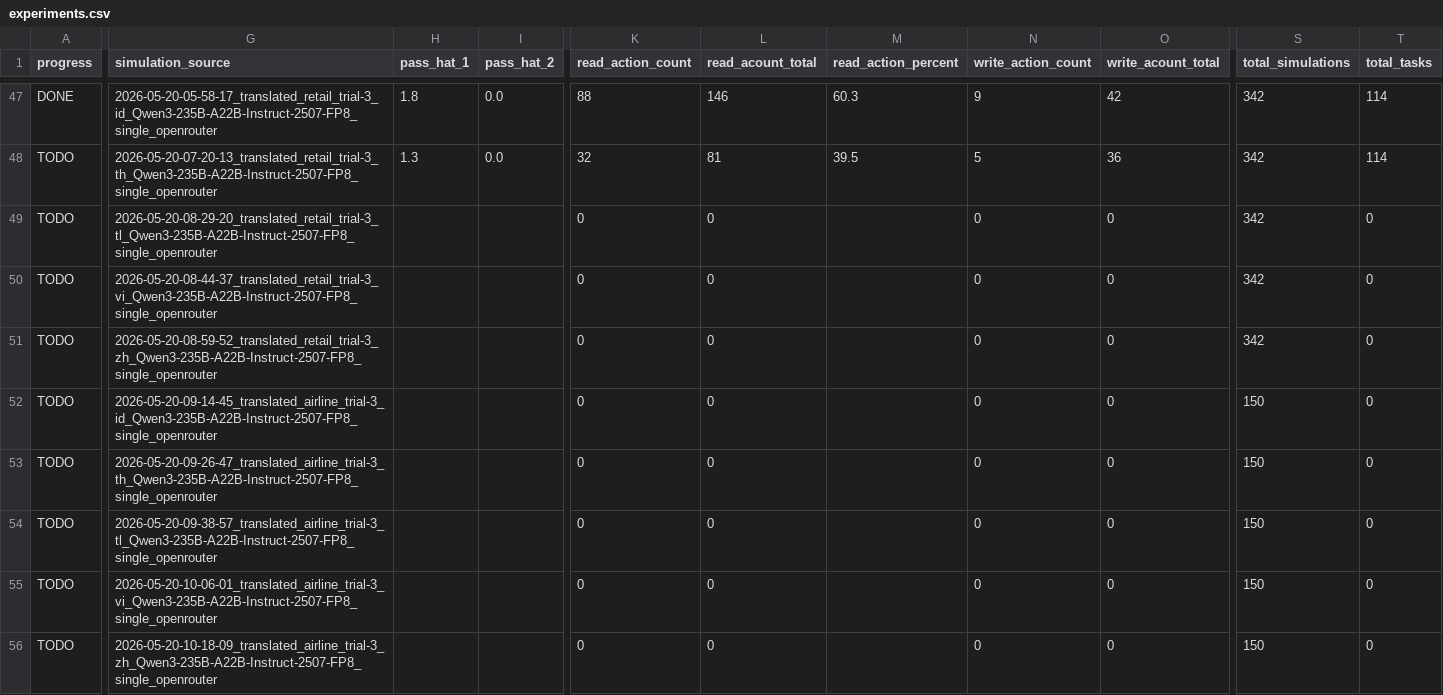
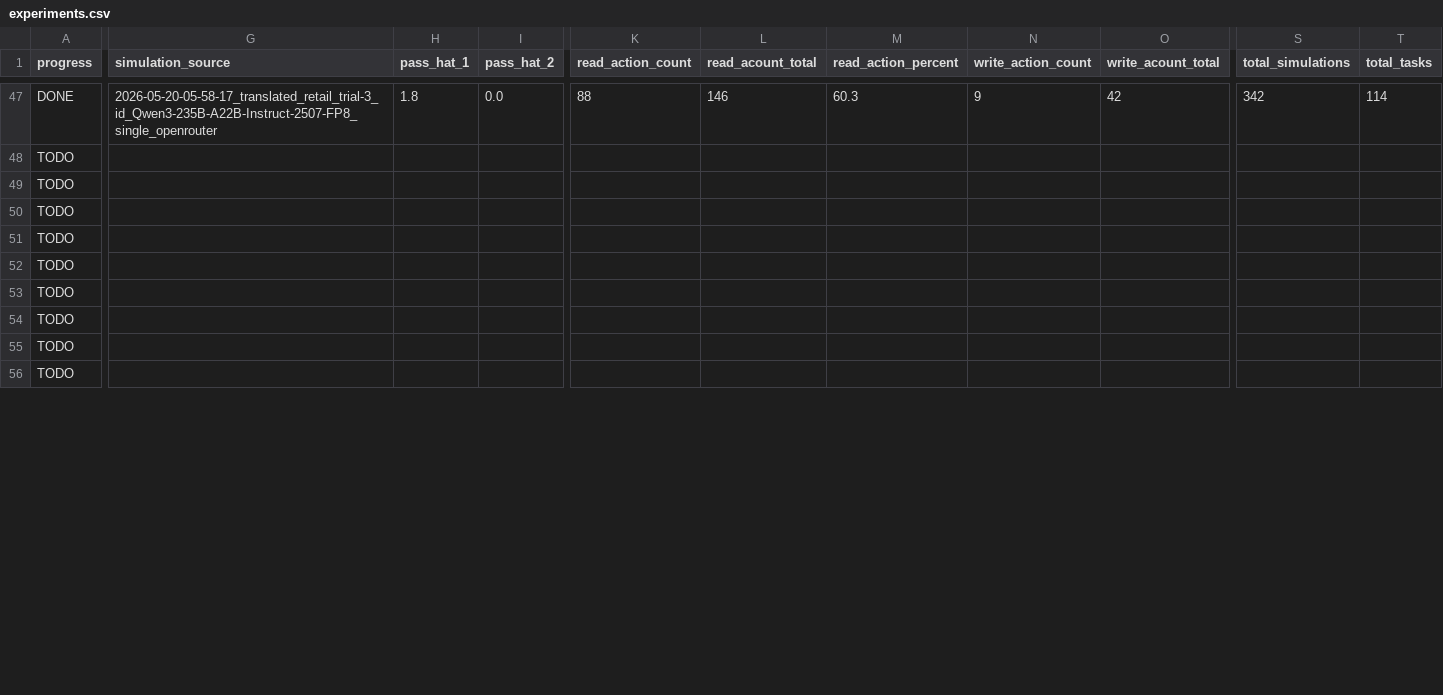
Before and after one commit to SEACrowd/SEATauBench, a CSV file: experiments/experiments.csv, drawn as a sheet; only a part is shown, gaps mark what is left out; the diff covers the shown part only; the diff names each change by its address in the sheet, - before the commit and + after, or states it on an @@ line.

```diff
--- a/experiments/experiments.csv
+++ b/experiments/experiments.csv
-G48 (simulation_source): 2026-05-20-07-20-13_translated_retail_trial-3_th_Qwen3-235B-A22B-Instruct-2507-FP8_single_openrouter
+G48 (simulation_source): (empty)
-H48 (pass_hat_1): 1.3
+H48 (pass_hat_1): (empty)
-I48 (pass_hat_2): 0.0
+I48 (pass_hat_2): (empty)
-K48 (read_action_count): 32
+K48 (read_action_count): (empty)
-L48 (read_acount_total): 81
+L48 (read_acount_total): (empty)
-M48 (read_action_percent): 39.5
+M48 (read_action_percent): (empty)
-N48 (write_action_count): 5
+N48 (write_action_count): (empty)
-O48 (write_acount_total): 36
+O48 (write_acount_total): (empty)
-S48:S51 (total_simulations): 342
+S48:S51 (total_simulations): (empty)
-T48 (total_tasks): 114
+T48 (total_tasks): (empty)
-G49 (simulation_source): 2026-05-20-08-29-20_translated_retail_trial-3_tl_Qwen3-235B-A22B-Instruct-2507-FP8_single_openrouter
+G49 (simulation_source): (empty)
-K49:K56 (read_action_count): 0
+K49:K56 (read_action_count): (empty)
-L49:L56 (read_acount_total): 0
+L49:L56 (read_acount_total): (empty)
-N49:N56 (write_action_count): 0
+N49:N56 (write_action_count): (empty)
-O49:O56 (write_acount_total): 0
+O49:O56 (write_acount_total): (empty)
-T49:T56 (total_tasks): 0
+T49:T56 (total_tasks): (empty)
-G50 (simulation_source): 2026-05-20-08-44-37_translated_retail_trial-3_vi_Qwen3-235B-A22B-Instruct-2507-FP8_single_openrouter
+G50 (simulation_source): (empty)
-G51 (simulation_source): 2026-05-20-08-59-52_translated_retail_trial-3_zh_Qwen3-235B-A22B-Instruct-2507-FP8_single_openrouter
+G51 (simulation_source): (empty)
-G52 (simulation_source): 2026-05-20-09-14-45_translated_airline_trial-3_id_Qwen3-235B-A22B-Instruct-2507-FP8_single_openrouter
+G52 (simulation_source): (empty)
-S52:S56 (total_simulations): 150
+S52:S56 (total_simulations): (empty)
-G53 (simulation_source): 2026-05-20-09-26-47_translated_airline_trial-3_th_Qwen3-235B-A22B-Instruct-2507-FP8_single_openrouter
+G53 (simulation_source): (empty)
-G54 (simulation_source): 2026-05-20-09-38-57_translated_airline_trial-3_tl_Qwen3-235B-A22B-Instruct-2507-FP8_single_openrouter
+G54 (simulation_source): (empty)
-G55 (simulation_source): 2026-05-20-10-06-01_translated_airline_trial-3_vi_Qwen3-235B-A22B-Instruct-2507-FP8_single_openrouter
+G55 (simulation_source): (empty)
-G56 (simulation_source): 2026-05-20-10-18-09_translated_airline_trial-3_zh_Qwen3-235B-A22B-Instruct-2507-FP8_single_openrouter
+G56 (simulation_source): (empty)
```
Also changed, not shown: 106 edited cells elsewhere in this file.
